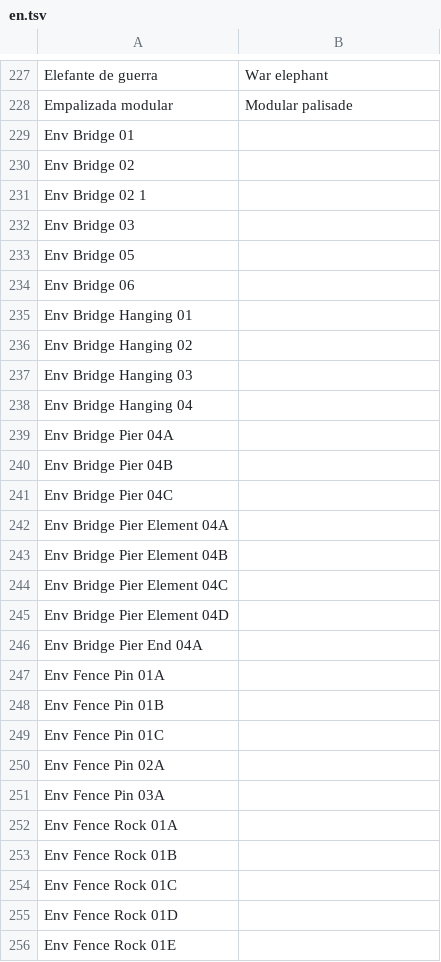
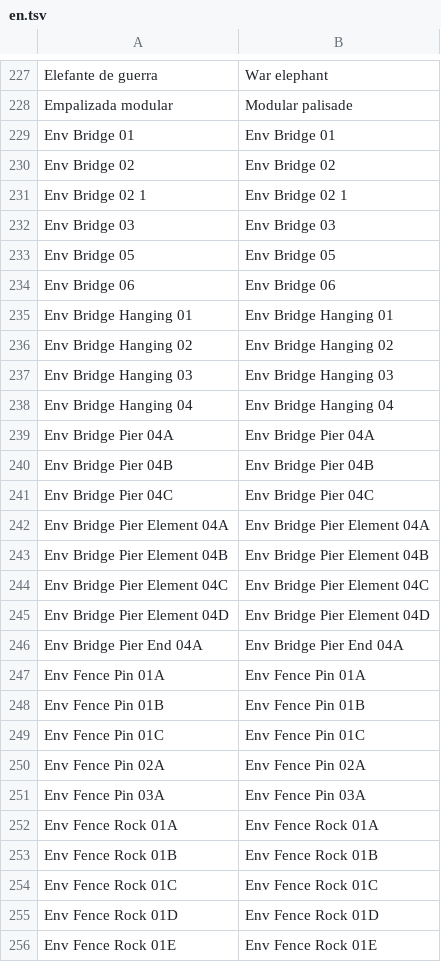
Before and after one commit to amaturanas-sys/Scavenger, a TSV file: assets/i18n/en.tsv, drawn as a sheet; only a part is shown, gaps mark what is left out; the diff covers the shown part only.

```diff
--- a/assets/i18n/en.tsv
+++ b/assets/i18n/en.tsv
@@ -228,29 +228,29 @@ Elefante de guerra	War elephant
 Empalizada modular	Modular palisade
-Env Bridge 01	
-Env Bridge 02	
-Env Bridge 02 1	
-Env Bridge 03	
-Env Bridge 05	
-Env Bridge 06	
-Env Bridge Hanging 01	
-Env Bridge Hanging 02	
-Env Bridge Hanging 03	
-Env Bridge Hanging 04	
-Env Bridge Pier 04A	
-Env Bridge Pier 04B	
-Env Bridge Pier 04C	
-Env Bridge Pier Element 04A	
-Env Bridge Pier Element 04B	
-Env Bridge Pier Element 04C	
-Env Bridge Pier Element 04D	
-Env Bridge Pier End 04A	
-Env Fence Pin 01A	
-Env Fence Pin 01B	
-Env Fence Pin 01C	
-Env Fence Pin 02A	
-Env Fence Pin 03A	
-Env Fence Rock 01A	
-Env Fence Rock 01B	
-Env Fence Rock 01C	
-Env Fence Rock 01D	
-Env Fence Rock 01E	
+Env Bridge 01	Env Bridge 01
+Env Bridge 02	Env Bridge 02
+Env Bridge 02 1	Env Bridge 02 1
+Env Bridge 03	Env Bridge 03
+Env Bridge 05	Env Bridge 05
+Env Bridge 06	Env Bridge 06
+Env Bridge Hanging 01	Env Bridge Hanging 01
+Env Bridge Hanging 02	Env Bridge Hanging 02
+Env Bridge Hanging 03	Env Bridge Hanging 03
+Env Bridge Hanging 04	Env Bridge Hanging 04
+Env Bridge Pier 04A	Env Bridge Pier 04A
+Env Bridge Pier 04B	Env Bridge Pier 04B
+Env Bridge Pier 04C	Env Bridge Pier 04C
+Env Bridge Pier Element 04A	Env Bridge Pier Element 04A
+Env Bridge Pier Element 04B	Env Bridge Pier Element 04B
+Env Bridge Pier Element 04C	Env Bridge Pier Element 04C
+Env Bridge Pier Element 04D	Env Bridge Pier Element 04D
+Env Bridge Pier End 04A	Env Bridge Pier End 04A
+Env Fence Pin 01A	Env Fence Pin 01A
+Env Fence Pin 01B	Env Fence Pin 01B
+Env Fence Pin 01C	Env Fence Pin 01C
+Env Fence Pin 02A	Env Fence Pin 02A
+Env Fence Pin 03A	Env Fence Pin 03A
+Env Fence Rock 01A	Env Fence Rock 01A
+Env Fence Rock 01B	Env Fence Rock 01B
+Env Fence Rock 01C	Env Fence Rock 01C
+Env Fence Rock 01D	Env Fence Rock 01D
+Env Fence Rock 01E	Env Fence Rock 01E
```
Also changed, not shown: 152 edited cells elsewhere in this file, assets/inventario.tsv, 2 other files.
